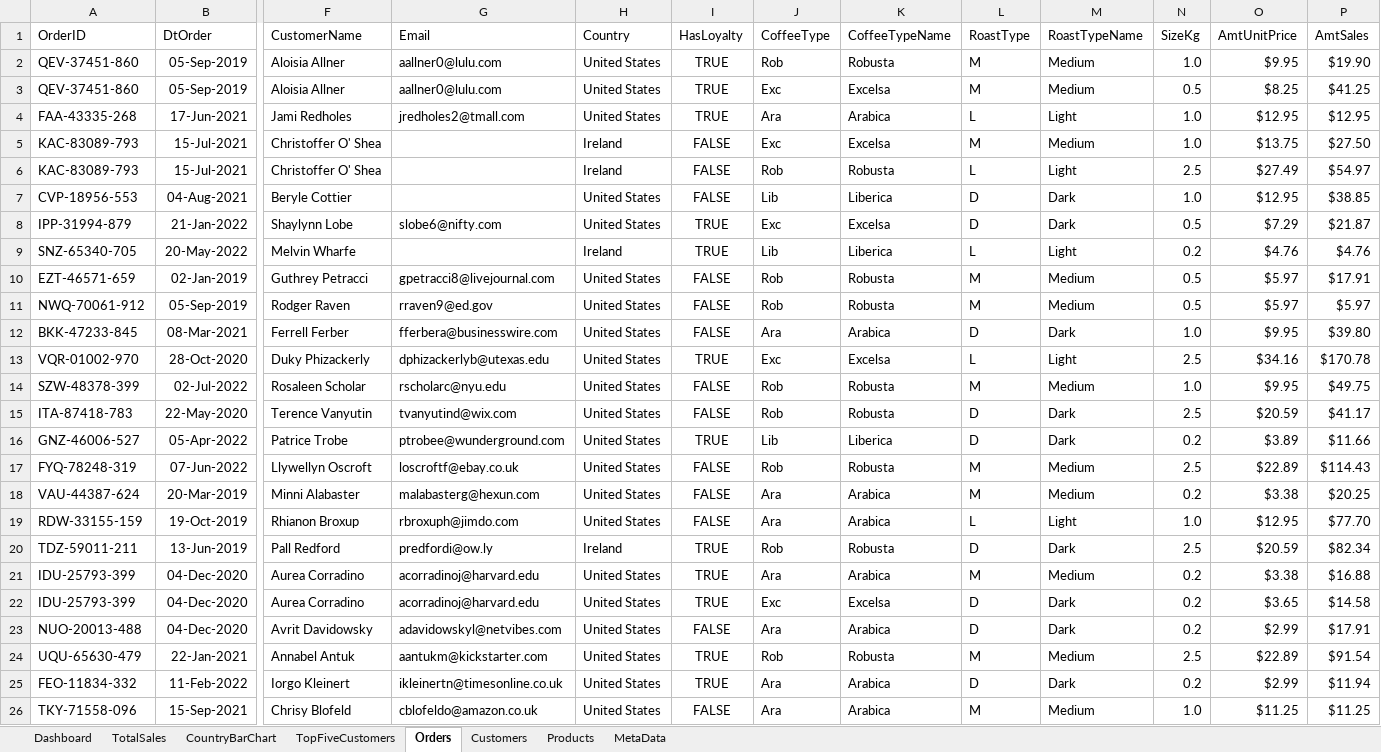
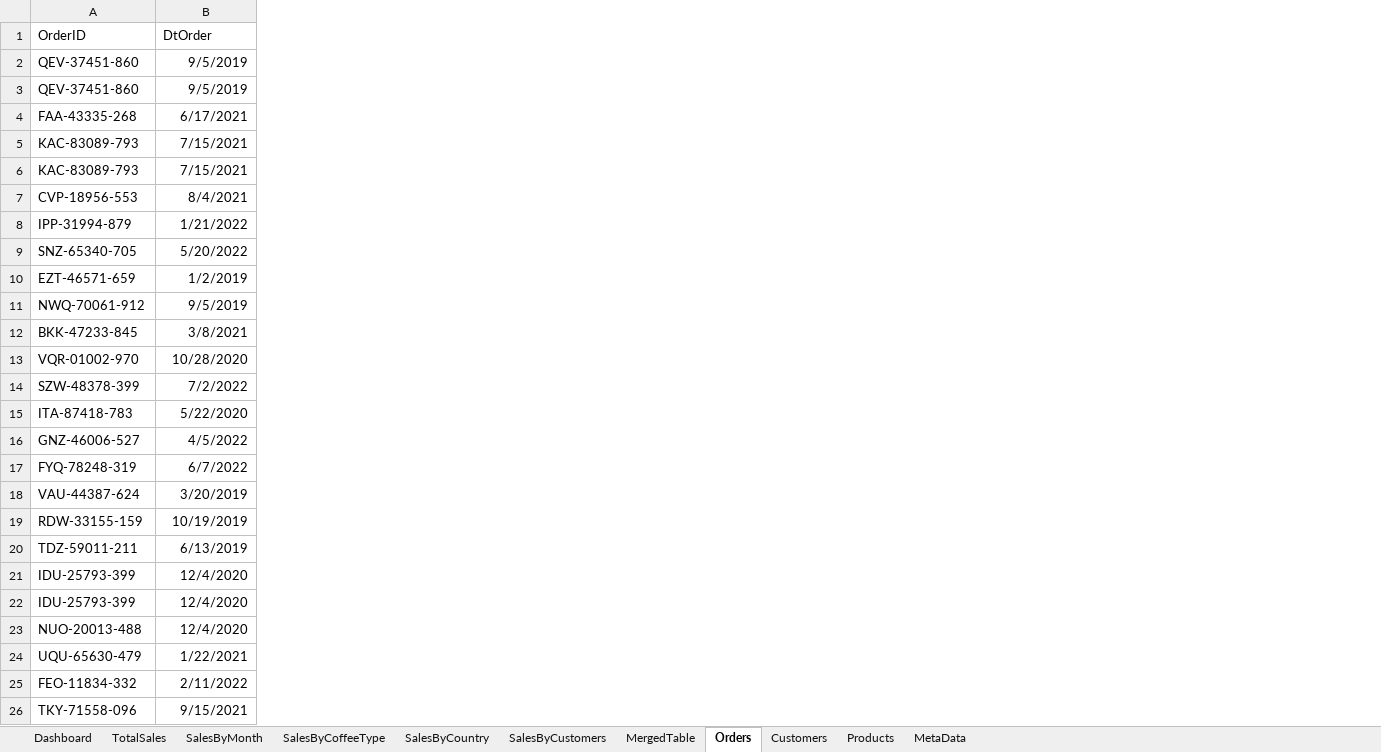
Before and after one commit to ai-saleh/coffee-sales-analysis, an Excel workbook: coffeeSalesAnalysis.xlsx, sheet Orders, drawn as a sheet; only a part is shown, gaps mark what is left out; values as stored, in another font and other column widths than the file's, no borders; table styles not drawn; the diff covers the shown part only; the diff names each change by its address in the sheet, - before the commit and + after, or states it on an @@ line.

```diff
--- a/coffeeSalesAnalysis.xlsx (sheet Orders)
+++ b/coffeeSalesAnalysis.xlsx (sheet Orders)
-sheet tab: CountryBarChart
+sheet tab: SalesByCountry
-sheet tab: TopFiveCustomers
+sheet tab: SalesByCustomers
+sheet tab: SalesByMonth
+sheet tab: SalesByCoffeeType
+sheet tab: MergedTable
-column F (CustomerName), rows 2-26: Aloisia Allner | Aloisia Allner | Jami Redholes | Christoffer O' Shea | Christoffer O' Shea | Beryle Cottier | Shaylynn Lobe | Melvin Wharfe | Guthrey Petracci | Rodger Raven | Ferrell Ferber | Duky Phizackerly | Rosaleen Scholar | Terence Vanyutin | Patrice Trobe | Llywellyn Oscroft | Minni Alabaster | Rhianon Broxup | Pall Redford | Aurea Corradino | Aurea Corradino | Avrit Davidowsky | Annabel Antuk | Iorgo Kleinert | Chrisy Blofeld
-column G (Email), rows 2-26: aallner0@lulu.com | aallner0@lulu.com | jredholes2@tmall.com |  |  |  | slobe6@nifty.com |  | gpetracci8@livejournal.com | rraven9@ed.gov | fferbera@businesswire.com | dphizackerlyb@utexas.edu | rscholarc@nyu.edu | tvanyutind@wix.com | ptrobee@wunderground.com | loscroftf@ebay.co.uk | malabasterg@hexun.com | rbroxuph@jimdo.com | predfordi@ow.ly | acorradinoj@harvard.edu | acorradinoj@harvard.edu | adavidowskyl@netvibes.com | aantukm@kickstarter.com | ikleinertn@timesonline.co.uk | cblofeldo@amazon.co.uk
-column H (Country), rows 2-26: United States | United States | United States | Ireland | Ireland | United States | United States | Ireland | United States | United States | United States | United States | United States | United States | United States | United States | United States | United States | Ireland | United States | United States | United States | United States | United States | United States
-column I (HasLoyalty), rows 2-26: TRUE | TRUE | TRUE | FALSE | FALSE | FALSE | TRUE | TRUE | FALSE | FALSE | FALSE | TRUE | FALSE | FALSE | TRUE | FALSE | FALSE | FALSE | TRUE | TRUE | TRUE | FALSE | TRUE | TRUE | FALSE
-column J (CoffeeType), rows 2-26: Rob | Exc | Ara | Exc | Rob | Lib | Exc | Lib | Rob | Rob | Ara | Exc | Rob | Rob | Lib | Rob | Ara | Ara | Rob | Ara | Exc | Ara | Rob | Ara | Ara
-column K (CoffeeTypeName), rows 2-26: Robusta | Excelsa | Arabica | Excelsa | Robusta | Liberica | Excelsa | Liberica | Robusta | Robusta | Arabica | Excelsa | Robusta | Robusta | Liberica | Robusta | Arabica | Arabica | Robusta | Arabica | Excelsa | Arabica | Robusta | Arabica | Arabica
-column L (RoastType), rows 2-26: M | M | L | M | L | D | D | L | M | M | D | L | M | D | D | M | M | L | D | M | D | D | M | D | M
-column M (RoastTypeName), rows 2-26: Medium | Medium | Light | Medium | Light | Dark | Dark | Light | Medium | Medium | Dark | Light | Medium | Dark | Dark | Medium | Medium | Light | Dark | Medium | Dark | Dark | Medium | Dark | Medium
-column N (SizeKg), rows 2-26: 1.0 | 0.5 | 1.0 | 1.0 | 2.5 | 1.0 | 0.5 | 0.2 | 0.5 | 0.5 | 1.0 | 2.5 | 1.0 | 2.5 | 0.2 | 2.5 | 0.2 | 1.0 | 2.5 | 0.2 | 0.2 | 0.2 | 2.5 | 0.2 | 1.0
-column O (AmtUnitPrice), rows 2-26: $9.95 | $8.25 | $12.95 | $13.75 | $27.49 | $12.95 | $7.29 | $4.76 | $5.97 | $5.97 | $9.95 | $34.16 | $9.95 | $20.59 | $3.89 | $22.89 | $3.38 | $12.95 | $20.59 | $3.38 | $3.65 | $2.99 | $22.89 | $2.99 | $11.25
-column P (AmtSales), rows 2-26: $19.90 | $41.25 | $12.95 | $27.50 | $54.97 | $38.85 | $21.87 | $4.76 | $17.91 | $5.97 | $39.80 | $170.78 | $49.75 | $41.17 | $11.66 | $114.43 | $20.25 | $77.70 | $82.34 | $16.88 | $14.58 | $17.91 | $91.54 | $11.94 | $11.25
-B2:B3 (DtOrder): 05-Sep-2019
+B2:B3 (DtOrder): 9/5/2019
-B4 (DtOrder): 17-Jun-2021
+B4 (DtOrder): 6/17/2021
-B5:B6 (DtOrder): 15-Jul-2021
+B5:B6 (DtOrder): 7/15/2021
-B7 (DtOrder): 04-Aug-2021
+B7 (DtOrder): 8/4/2021
-B8 (DtOrder): 21-Jan-2022
+B8 (DtOrder): 1/21/2022
-B9 (DtOrder): 20-May-2022
+B9 (DtOrder): 5/20/2022
-B10 (DtOrder): 02-Jan-2019
+B10 (DtOrder): 1/2/2019
-B11 (DtOrder): 05-Sep-2019
+B11 (DtOrder): 9/5/2019
-B12 (DtOrder): 08-Mar-2021
+B12 (DtOrder): 3/8/2021
-B13 (DtOrder): 28-Oct-2020
+B13 (DtOrder): 10/28/2020
-B14 (DtOrder): 02-Jul-2022
+B14 (DtOrder): 7/2/2022
-B15 (DtOrder): 22-May-2020
+B15 (DtOrder): 5/22/2020
-B16 (DtOrder): 05-Apr-2022
+B16 (DtOrder): 4/5/2022
-B17 (DtOrder): 07-Jun-2022
+B17 (DtOrder): 6/7/2022
-B18 (DtOrder): 20-Mar-2019
+B18 (DtOrder): 3/20/2019
-B19 (DtOrder): 19-Oct-2019
+B19 (DtOrder): 10/19/2019
-B20 (DtOrder): 13-Jun-2019
+B20 (DtOrder): 6/13/2019
-B21:B23 (DtOrder): 04-Dec-2020
+B21:B23 (DtOrder): 12/4/2020
-B24 (DtOrder): 22-Jan-2021
+B24 (DtOrder): 1/22/2021
-B25 (DtOrder): 11-Feb-2022
+B25 (DtOrder): 2/11/2022
-B26 (DtOrder): 15-Sep-2021
+B26 (DtOrder): 9/15/2021
```
Also changed, not shown: 975 edited cells elsewhere in this sheet, sheet MetaData, charts or pictures, 31 other files.
